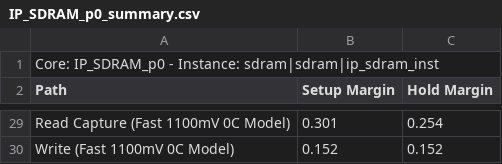
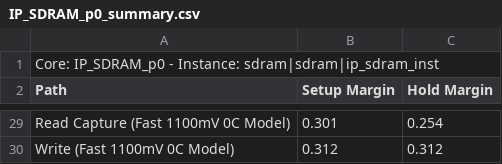
Before and after one commit to apistol78/rv32, a CSV file: board/terasic_cv_gx/IP_SDRAM_p0_summary.csv, drawn as a sheet; only a part is shown, gaps mark what is left out; the diff covers the shown part only.

```diff
--- a/board/terasic_cv_gx/IP_SDRAM_p0_summary.csv
+++ b/board/terasic_cv_gx/IP_SDRAM_p0_summary.csv
@@ -29,2 +29,2 @@ Path, Setup Margin, Hold Margin
 "Read Capture (Fast 1100mV 0C Model)",0.301,0.254
-"Write (Fast 1100mV 0C Model)",0.152,0.152
+"Write (Fast 1100mV 0C Model)",0.312,0.312
```
Also changed, not shown: 32 edited cells elsewhere in this file, 24 other files.
